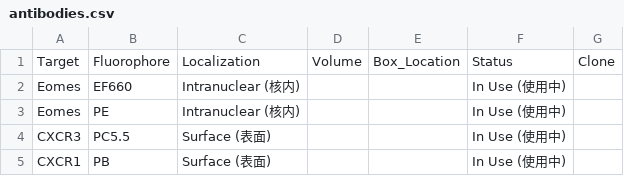
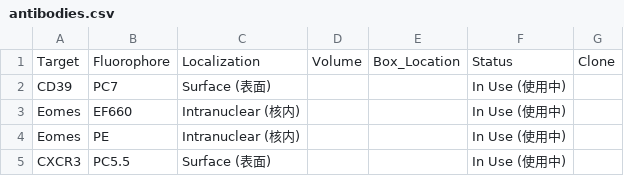
Before and after one commit to Zwww404/antibody-app, a CSV file: antibodies.csv, drawn as a sheet; only a part is shown; the shorter side is filled out with more unchanged rows.

```diff
--- a/antibodies.csv
+++ b/antibodies.csv
@@ -1,2 +1,3 @@
 Target,Fluorophore,Localization,Volume,Box_Location,Status,Clone
+CD39,PC7,Surface (表面),,,In Use (使用中),
 Eomes,EF660,Intranuclear (核内),,,In Use (使用中),
```
